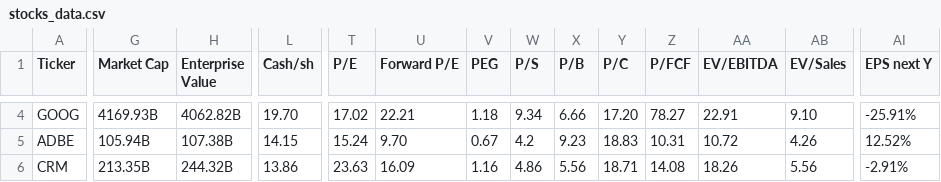
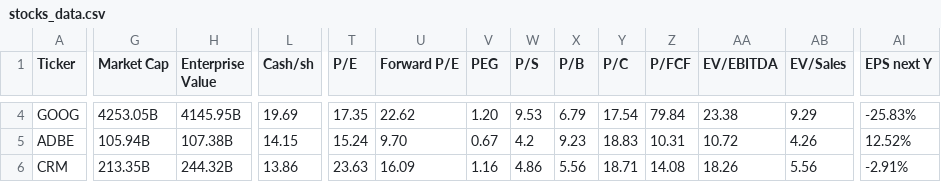
Before and after one commit to saiganesh-tanneru/stock-analyzer, a CSV file: stocks_data.csv, drawn as a sheet; only a part is shown, gaps mark what is left out; the diff covers the shown part only; the diff names each change by its address in the sheet, - before the commit and + after, or states it on an @@ line.

```diff
--- a/stocks_data.csv
+++ b/stocks_data.csv
-G4 (Market Cap): 4169.93B
+G4 (Market Cap): 4253.05B
-H4 (Enterprise Value): 4062.82B
+H4 (Enterprise Value): 4145.95B
-L4 (Cash/sh): 19.70
+L4 (Cash/sh): 19.69
-T4 (P/E): 17.02
+T4 (P/E): 17.35
-U4 (Forward P/E): 22.21
+U4 (Forward P/E): 22.62
-V4 (PEG): 1.18
+V4 (PEG): 1.20
-W4 (P/S): 9.34
+W4 (P/S): 9.53
-X4 (P/B): 6.66
+X4 (P/B): 6.79
-Y4 (P/C): 17.20
+Y4 (P/C): 17.54
-Z4 (P/FCF): 78.27
+Z4 (P/FCF): 79.84
-AA4 (EV/EBITDA): 22.91
+AA4 (EV/EBITDA): 23.38
-AB4 (EV/Sales): 9.10
+AB4 (EV/Sales): 9.29
-AI4 (EPS next Y): -25.91%
+AI4 (EPS next Y): -25.83%
```
Also changed, not shown: 122 edited cells elsewhere in this file, 6 other files.
